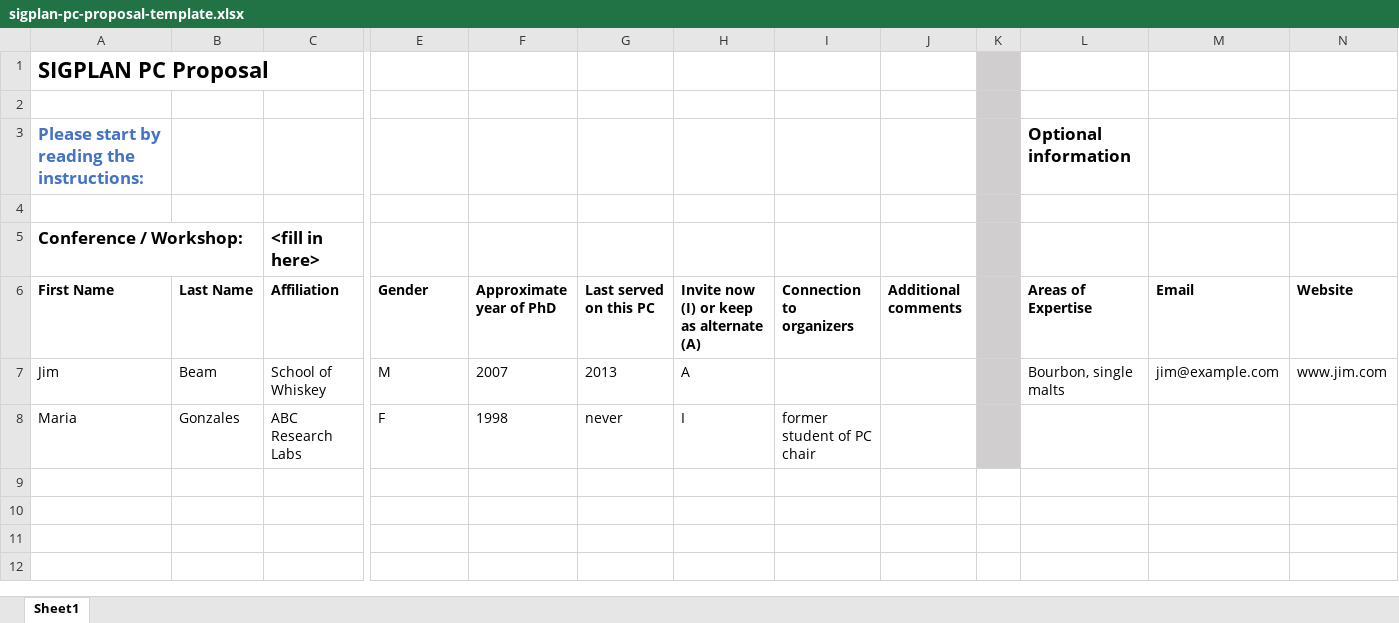
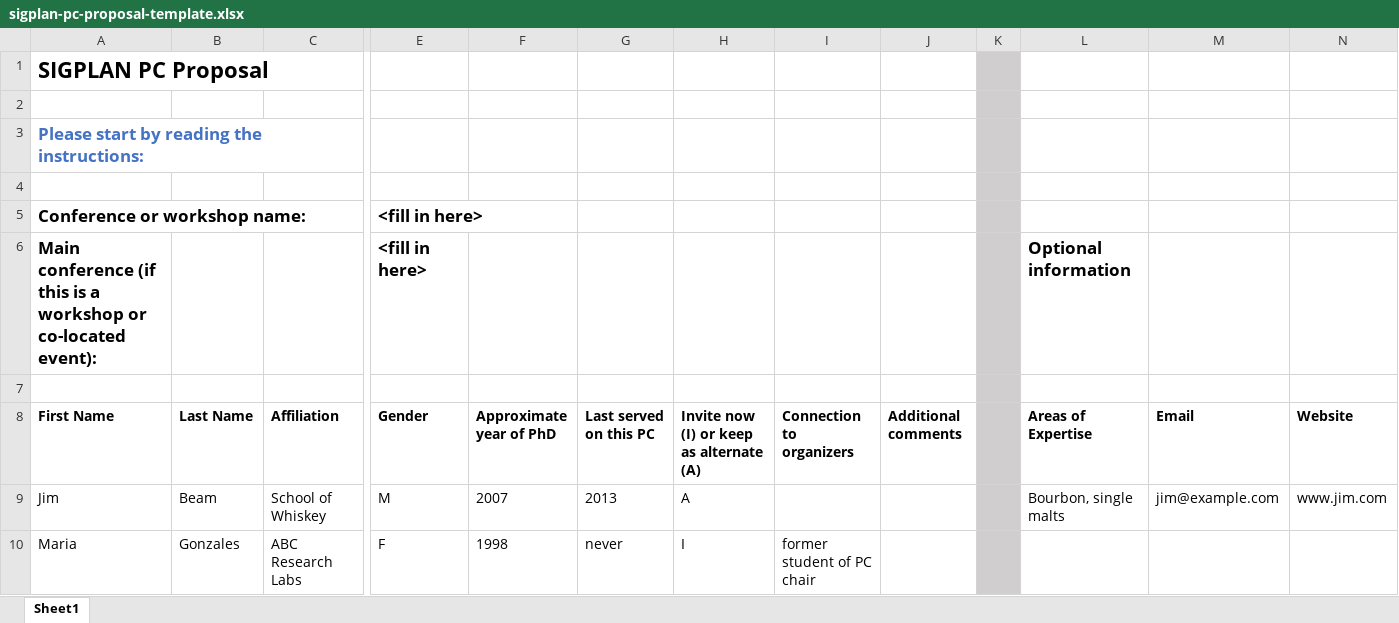
Before and after one commit to SIGPLAN/SIGPLAN.github.io, an Excel workbook: Resources/Guidelines/sigplan-pc-proposal-template.xlsx, sheet Sheet1, drawn as a sheet; only a part is shown, gaps mark what is left out; values as stored, in another font and other column widths than the file's, no borders; addresses are those after the commit; rows hold the shown columns only; the diff names each change by its address in the sheet, - before the commit and + after, or states it on an @@ line.

Commit message:
More updates to proposal instructions

```diff
--- a/Resources/Guidelines/sigplan-pc-proposal-template.xlsx (sheet Sheet1)
+++ b/Resources/Guidelines/sigplan-pc-proposal-template.xlsx (sheet Sheet1)
-L3 (Areas of Expertise): Optional information
+L3 (Areas of Expertise): (empty)
+row 5: Conference or workshop name: |  |  | <fill in here>
+row 6: Main conference (if this is a workshop or co-located event): |  |  | <fill in here> |  |  |  |  |  |  | Optional information
-row 7: Conference / Workshop: |  | <fill in here>
+row 7: (empty)
```
Also changed, not shown: 1 other file.
